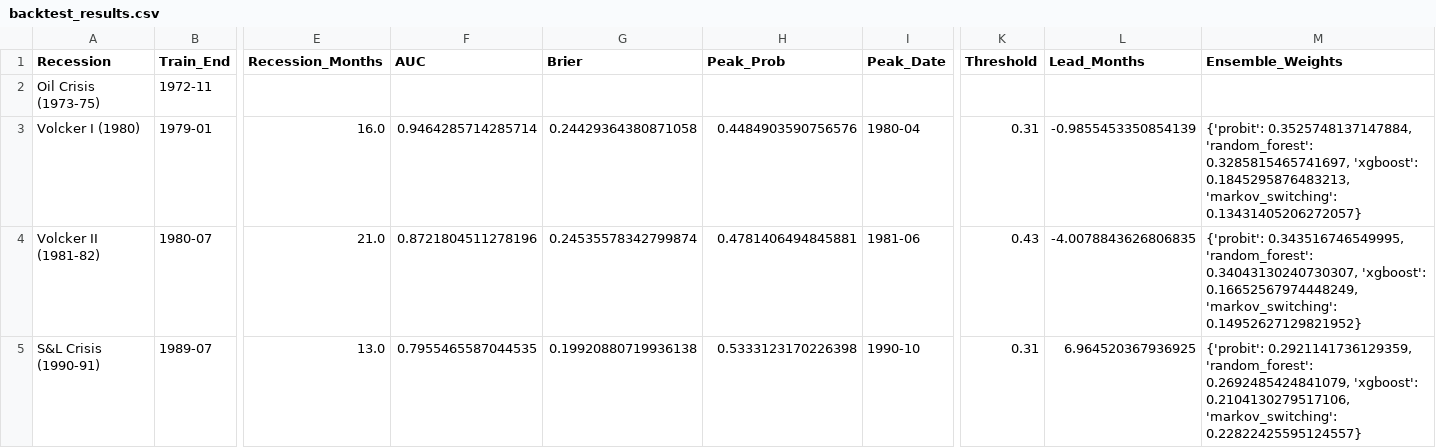
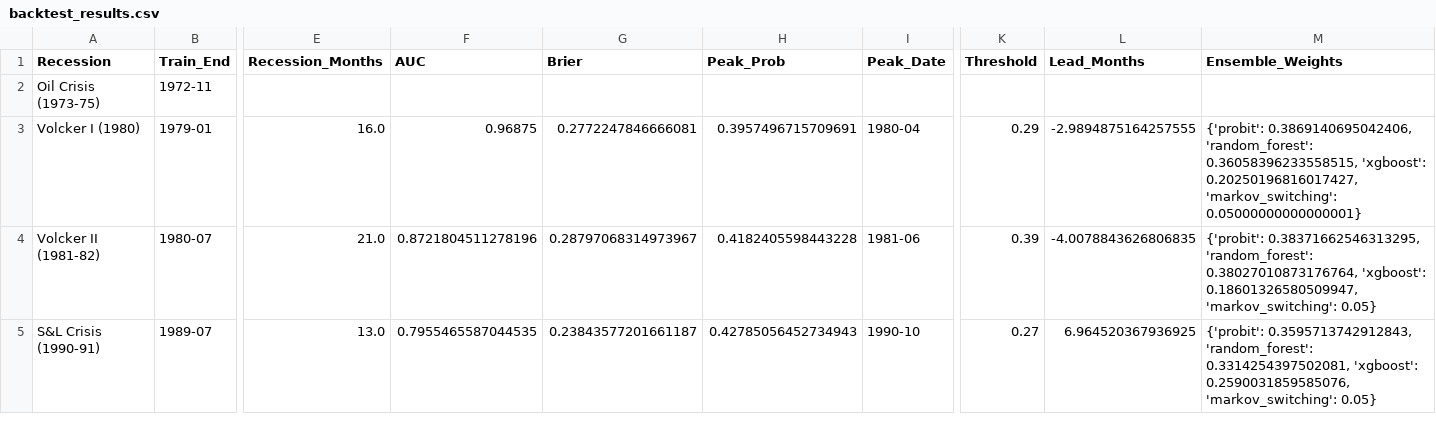
Before and after one commit to ajg5226/Econ-Dashboard, a CSV file: data/models/backtest_results.csv, drawn as a sheet; only a part is shown, gaps mark what is left out; the diff covers the shown part only; the diff names each change by its address in the sheet, - before the commit and + after, or states it on an @@ line.

```diff
--- a/data/models/backtest_results.csv
+++ b/data/models/backtest_results.csv
-F3 (AUC): 0.9464285714285714
+F3 (AUC): 0.96875
-G3 (Brier): 0.24429364380871058
+G3 (Brier): 0.2772247846666081
-H3 (Peak_Prob): 0.4484903590756576
+H3 (Peak_Prob): 0.3957496715709691
-K3 (Threshold): 0.31
+K3 (Threshold): 0.29
-L3 (Lead_Months): -0.9855453350854139
+L3 (Lead_Months): -2.9894875164257555
-M3 (Ensemble_Weights): {'probit': 0.3525748137147884, 'random_forest': 0.3285815465741697, 'xgboost': 0.1845295876483213, 'markov_switching': 0.13431405206272057}
+M3 (Ensemble_Weights): {'probit': 0.3869140695042406, 'random_forest': 0.36058396233558515, 'xgboost': 0.20250196816017427, 'markov_switching': 0.05000000000000001}
-G4 (Brier): 0.24535578342799874
+G4 (Brier): 0.28797068314973967
-H4 (Peak_Prob): 0.4781406494845881
+H4 (Peak_Prob): 0.4182405598443228
-K4 (Threshold): 0.43
+K4 (Threshold): 0.39
-M4 (Ensemble_Weights): {'probit': 0.343516746549995, 'random_forest': 0.34043130240730307, 'xgboost': 0.16652567974448249, 'markov_switching': 0.14952627129821952}
+M4 (Ensemble_Weights): {'probit': 0.38371662546313295, 'random_forest': 0.38027010873176764, 'xgboost': 0.18601326580509947, 'markov_switching': 0.05}
-G5 (Brier): 0.19920880719936138
+G5 (Brier): 0.23843577201661187
-H5 (Peak_Prob): 0.5333123170226398
+H5 (Peak_Prob): 0.42785056452734943
-K5 (Threshold): 0.31
+K5 (Threshold): 0.27
-M5 (Ensemble_Weights): {'probit': 0.2921141736129359, 'random_forest': 0.2692485424841079, 'xgboost': 0.2104130279517106, 'markov_switching': 0.22822425595124557}
+M5 (Ensemble_Weights): {'probit': 0.3595713742912843, 'random_forest': 0.3314254397502081, 'xgboost': 0.2590031859585076, 'markov_switching': 0.05}
```
Also changed, not shown: 17 edited cells elsewhere in this file, data/models/metrics.csv, data/predictions.csv, 14 other files.
